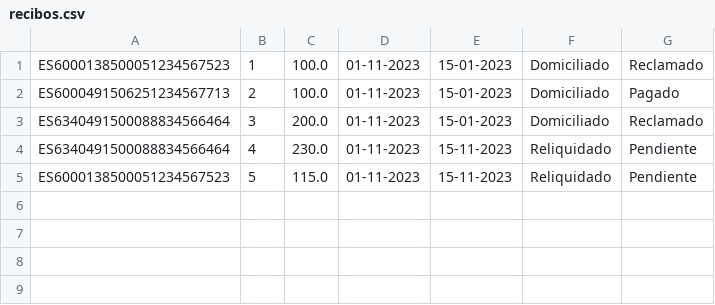
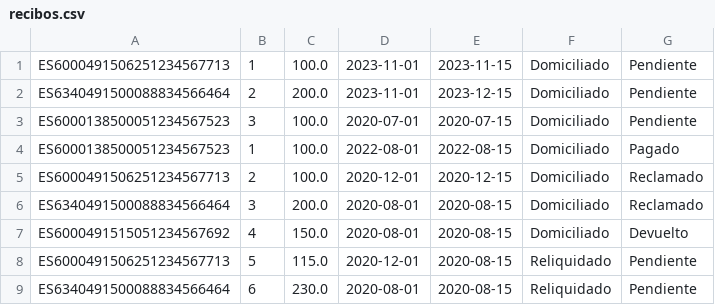
Before and after one commit to pelotazos123/IPS2023-PL51, a CSV file: src/main/resources/files/recibos.csv, drawn as a sheet.

```diff
--- a/src/main/resources/files/recibos.csv
+++ b/src/main/resources/files/recibos.csv
@@ -1,5 +1,9 @@
-ES6000138500051234567523,1,100.0,01-11-2023,15-01-2023,Domiciliado,Reclamado
-ES6000491506251234567713,2,100.0,01-11-2023,15-01-2023,Domiciliado,Pagado
-ES6340491500088834566464,3,200.0,01-11-2023,15-01-2023,Domiciliado,Reclamado
-ES6340491500088834566464,4,230.0,01-11-2023,15-11-2023,Reliquidado,Pendiente
-ES6000138500051234567523,5,115.0,01-11-2023,15-11-2023,Reliquidado,Pendiente
+ES6000491506251234567713,1,100.0,2023-11-01,2023-11-15,Domiciliado,Pendiente
+ES6340491500088834566464,2,200.0,2023-11-01,2023-12-15,Domiciliado,Pendiente
+ES6000138500051234567523,3,100.0,2020-07-01,2020-07-15,Domiciliado,Pendiente
+ES6000138500051234567523,1,100.0,2022-08-01,2022-08-15,Domiciliado,Pagado
+ES6000491506251234567713,2,100.0,2020-12-01,2020-12-15,Domiciliado,Reclamado
+ES6340491500088834566464,3,200.0,2020-08-01,2020-08-15,Domiciliado,Reclamado
+ES6000491515051234567692,4,150.0,2020-08-01,2020-08-15,Domiciliado,Devuelto
+ES6000491506251234567713,5,115.0,2020-12-01,2020-08-15,Reliquidado,Pendiente
+ES6340491500088834566464,6,230.0,2020-08-01,2020-08-15,Reliquidado,Pendiente
```
Also changed, not shown: src/main/resources/files/recibos_banco.csv, 9 other files.
